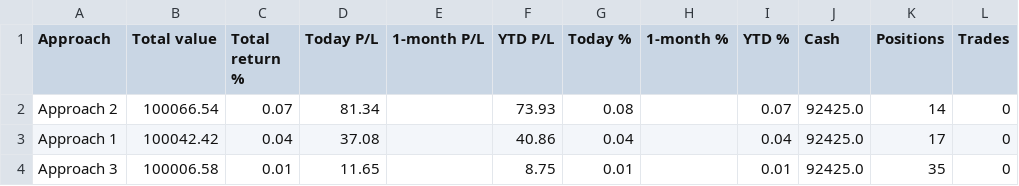
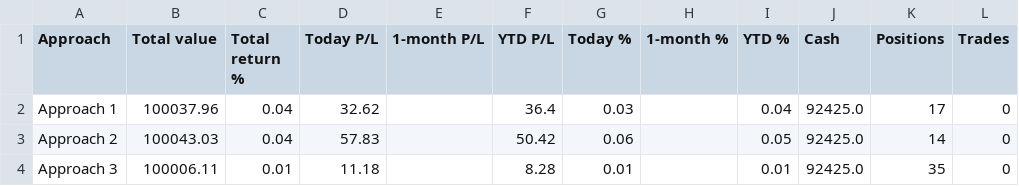
Before and after one commit to parthmalkan/Paper-Trade-US-stock, a CSV file: paper_summary.csv, drawn as a sheet.

Commit message:
Paper run 2026-10-06 19:50 UTC

```diff
--- a/paper_summary.csv
+++ b/paper_summary.csv
@@ -1,4 +1,4 @@
 Approach,Total value,Total return %,Today P/L,1-month P/L,YTD P/L,Today %,1-month %,YTD %,Cash,Positions,Trades
-Approach 2,100066.54,0.07,81.34,,73.93,0.08,,0.07,92425.0,14,0
-Approach 1,100042.42,0.04,37.08,,40.86,0.04,,0.04,92425.0,17,0
-Approach 3,100006.58,0.01,11.65,,8.75,0.01,,0.01,92425.0,35,0
+Approach 1,100037.96,0.04,32.62,,36.4,0.03,,0.04,92425.0,17,0
+Approach 2,100043.03,0.04,57.83,,50.42,0.06,,0.05,92425.0,14,0
+Approach 3,100006.11,0.01,11.18,,8.28,0.01,,0.01,92425.0,35,0
```
Also changed, not shown: 3 other files.
